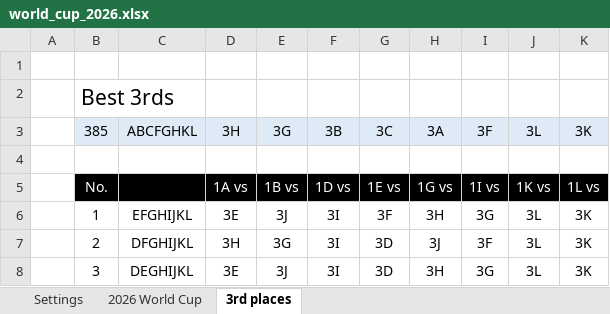
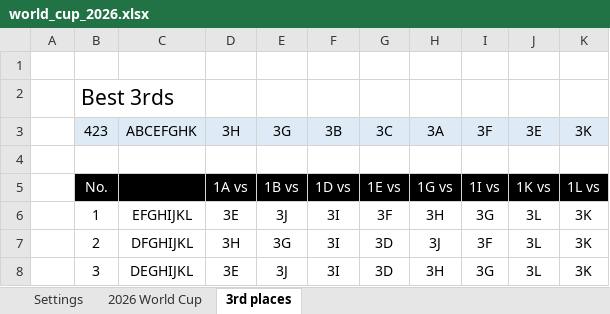
Before and after one commit to Cavallinux/fifa-world-cup, an Excel workbook: 2026/world_cup_2026.xlsx, sheet 3rd places, drawn as a sheet; only a part is shown; values as stored, in another font and other column widths than the file's, no borders; conditional formats not drawn; the diff names each change by its address in the sheet, - before the commit and + after, or states it on an @@ line.

```diff
--- a/2026/world_cup_2026.xlsx (sheet 3rd places)
+++ b/2026/world_cup_2026.xlsx (sheet 3rd places)
-B3: 385
+B3: 423
-C3: ABCFGHKL
+C3: ABCEFGHK
-J3: 3L
+J3: 3E
```
Also changed, not shown: sheet 2026 World Cup, formulas that keep their value.
